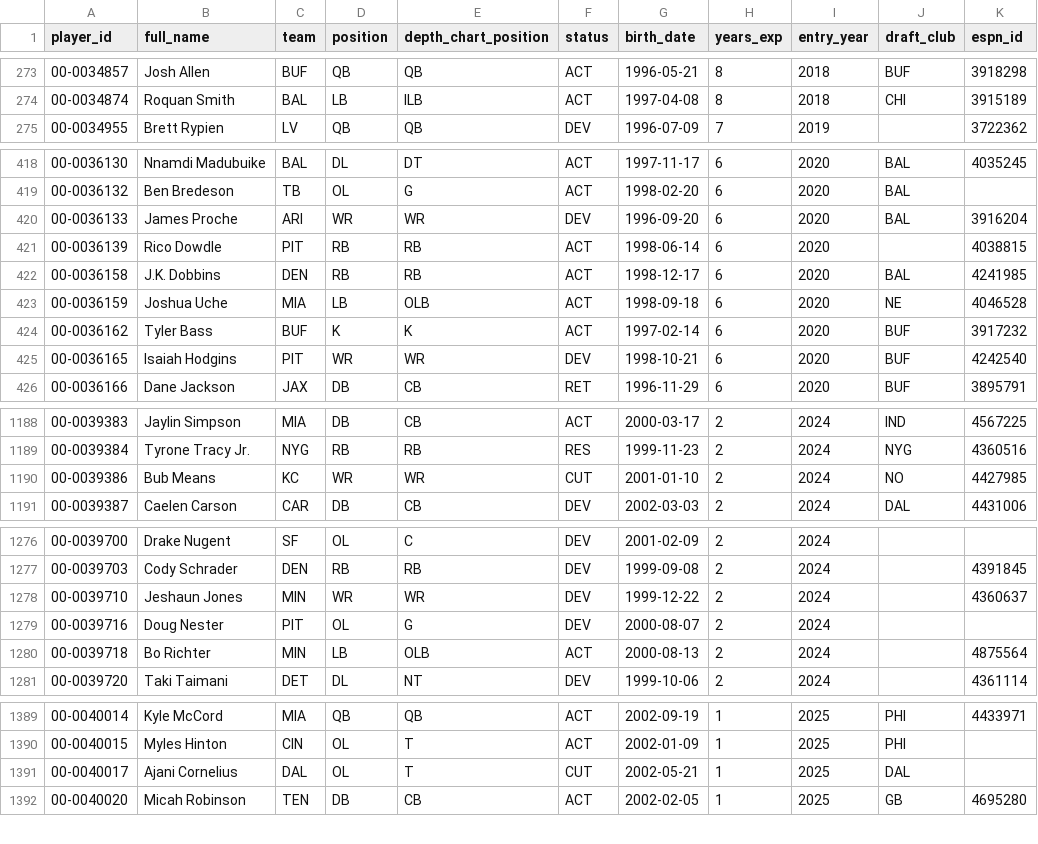
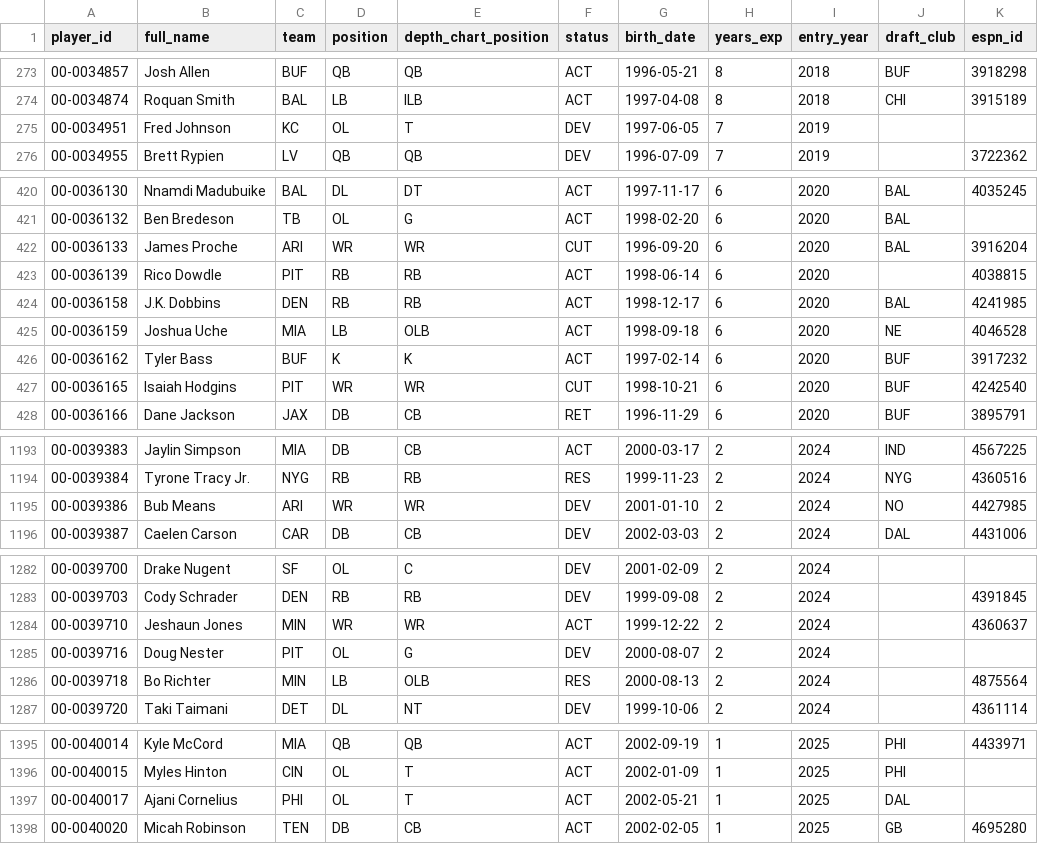
Before and after one commit to bmillercreates/The-Prop-Exchange, a CSV file: data/stats/players.csv, drawn as a sheet; only a part is shown, gaps mark what is left out; the diff covers the shown part only.

```diff
--- a/data/stats/players.csv
+++ b/data/stats/players.csv
@@ -274,2 +274,3 @@ player_id,full_name,team,position,depth_chart_position,status,birth_date,years_e
 00-0034874,Roquan Smith,BAL,LB,ILB,ACT,1997-04-08,8,2018,CHI,3915189
+00-0034951,Fred Johnson,KC,OL,T,DEV,1997-06-05,7,2019,,
 00-0034955,Brett Rypien,LV,QB,QB,DEV,1996-07-09,7,2019,,3722362
@@ -419,3 +421,3 @@ player_id,full_name,team,position,depth_chart_position,status,birth_date,years_e
 00-0036132,Ben Bredeson,TB,OL,G,ACT,1998-02-20,6,2020,BAL,
-00-0036133,James Proche,ARI,WR,WR,DEV,1996-09-20,6,2020,BAL,3916204
+00-0036133,James Proche,ARI,WR,WR,CUT,1996-09-20,6,2020,BAL,3916204
 00-0036139,Rico Dowdle,PIT,RB,RB,ACT,1998-06-14,6,2020,,4038815
@@ -424,3 +426,3 @@ player_id,full_name,team,position,depth_chart_position,status,birth_date,years_e
 00-0036162,Tyler Bass,BUF,K,K,ACT,1997-02-14,6,2020,BUF,3917232
-00-0036165,Isaiah Hodgins,PIT,WR,WR,DEV,1998-10-21,6,2020,BUF,4242540
+00-0036165,Isaiah Hodgins,PIT,WR,WR,CUT,1998-10-21,6,2020,BUF,4242540
 00-0036166,Dane Jackson,JAX,DB,CB,RET,1996-11-29,6,2020,BUF,3895791
@@ -1189,3 +1194,3 @@ player_id,full_name,team,position,depth_chart_position,status,birth_date,years_e
 00-0039384,Tyrone Tracy Jr.,NYG,RB,RB,RES,1999-11-23,2,2024,NYG,4360516
-00-0039386,Bub Means,KC,WR,WR,CUT,2001-01-10,2,2024,NO,4427985
+00-0039386,Bub Means,ARI,WR,WR,DEV,2001-01-10,2,2024,NO,4427985
 00-0039387,Caelen Carson,CAR,DB,CB,DEV,2002-03-03,2,2024,DAL,4431006
@@ -1277,5 +1283,5 @@ player_id,full_name,team,position,depth_chart_position,status,birth_date,years_e
 00-0039703,Cody Schrader,DEN,RB,RB,DEV,1999-09-08,2,2024,,4391845
-00-0039710,Jeshaun Jones,MIN,WR,WR,DEV,1999-12-22,2,2024,,4360637
+00-0039710,Jeshaun Jones,MIN,WR,WR,ACT,1999-12-22,2,2024,,4360637
 00-0039716,Doug Nester,PIT,OL,G,DEV,2000-08-07,2,2024,,
-00-0039718,Bo Richter,MIN,LB,OLB,ACT,2000-08-13,2,2024,,4875564
+00-0039718,Bo Richter,MIN,LB,OLB,RES,2000-08-13,2,2024,,4875564
 00-0039720,Taki Taimani,DET,DL,NT,DEV,1999-10-06,2,2024,,4361114
@@ -1390,3 +1396,3 @@ player_id,full_name,team,position,depth_chart_position,status,birth_date,years_e
 00-0040015,Myles Hinton,CIN,OL,T,ACT,2002-01-09,1,2025,PHI,
-00-0040017,Ajani Cornelius,DAL,OL,T,CUT,2002-05-21,1,2025,DAL,
+00-0040017,Ajani Cornelius,PHI,OL,T,ACT,2002-05-21,1,2025,DAL,
 00-0040020,Micah Robinson,TEN,DB,CB,ACT,2002-02-05,1,2025,GB,4695280
```
Also changed, not shown: 5 added rows and 14 edited cells elsewhere in this file, data/injuries.csv, data/stats/games.csv, 18 other files.
